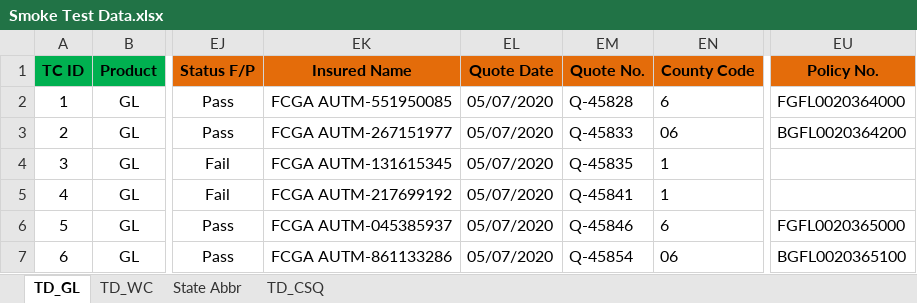
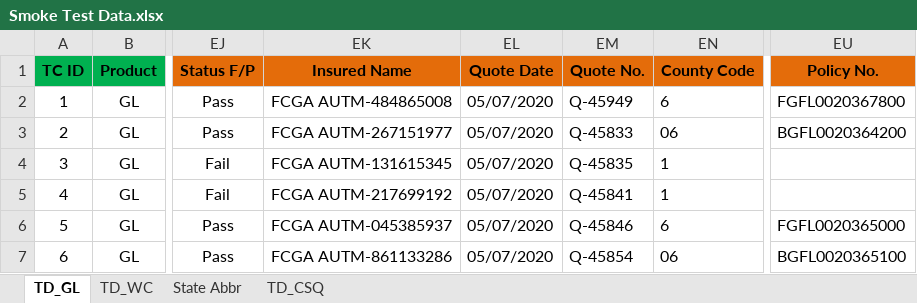
Before and after one commit to sanket-pmam/FCGA-Version2, an Excel workbook: Smoke Test Data.xlsx, sheet TD_GL, drawn as a sheet; only a part is shown, gaps mark what is left out; values as stored, in another font and other column widths than the file's, no borders; the diff names each change by its address in the sheet, - before the commit and + after, or states it on an @@ line.

```diff
--- a/Smoke Test Data.xlsx (sheet TD_GL)
+++ b/Smoke Test Data.xlsx (sheet TD_GL)
-EK2 (Insured Name): FCGA AUTM-551950085
+EK2 (Insured Name): FCGA AUTM-484865008
-EM2 (Quote No.): Q-45828
+EM2 (Quote No.): Q-45949
-EU2 (Policy No.): FGFL0020364000
+EU2 (Policy No.): FGFL0020367800
```
Also changed, not shown: sheet TD_WC, 4 other files.
